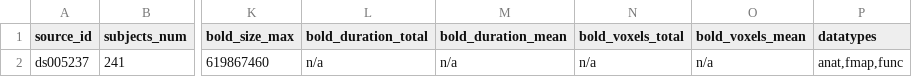
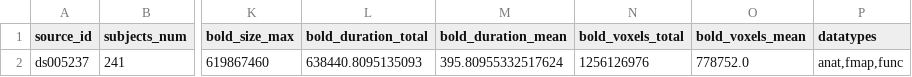
Before and after one commit to OpenNeuroStudies/study-ds005237, a TSV file: sourcedata/sourcedata.tsv, drawn as a sheet; only a part is shown, gaps mark what is left out; the diff names each change by its address in the sheet, - before the commit and + after, or states it on an @@ line.

```diff
--- a/sourcedata/sourcedata.tsv
+++ b/sourcedata/sourcedata.tsv
-L2 (bold_duration_total): n/a
+L2 (bold_duration_total): 638440.8095135093
-M2 (bold_duration_mean): n/a
+M2 (bold_duration_mean): 395.80955332517624
-N2 (bold_voxels_total): n/a
+N2 (bold_voxels_total): 1256126976
-O2 (bold_voxels_mean): n/a
+O2 (bold_voxels_mean): 778752.0
```
Also changed, not shown: 1 other file.
